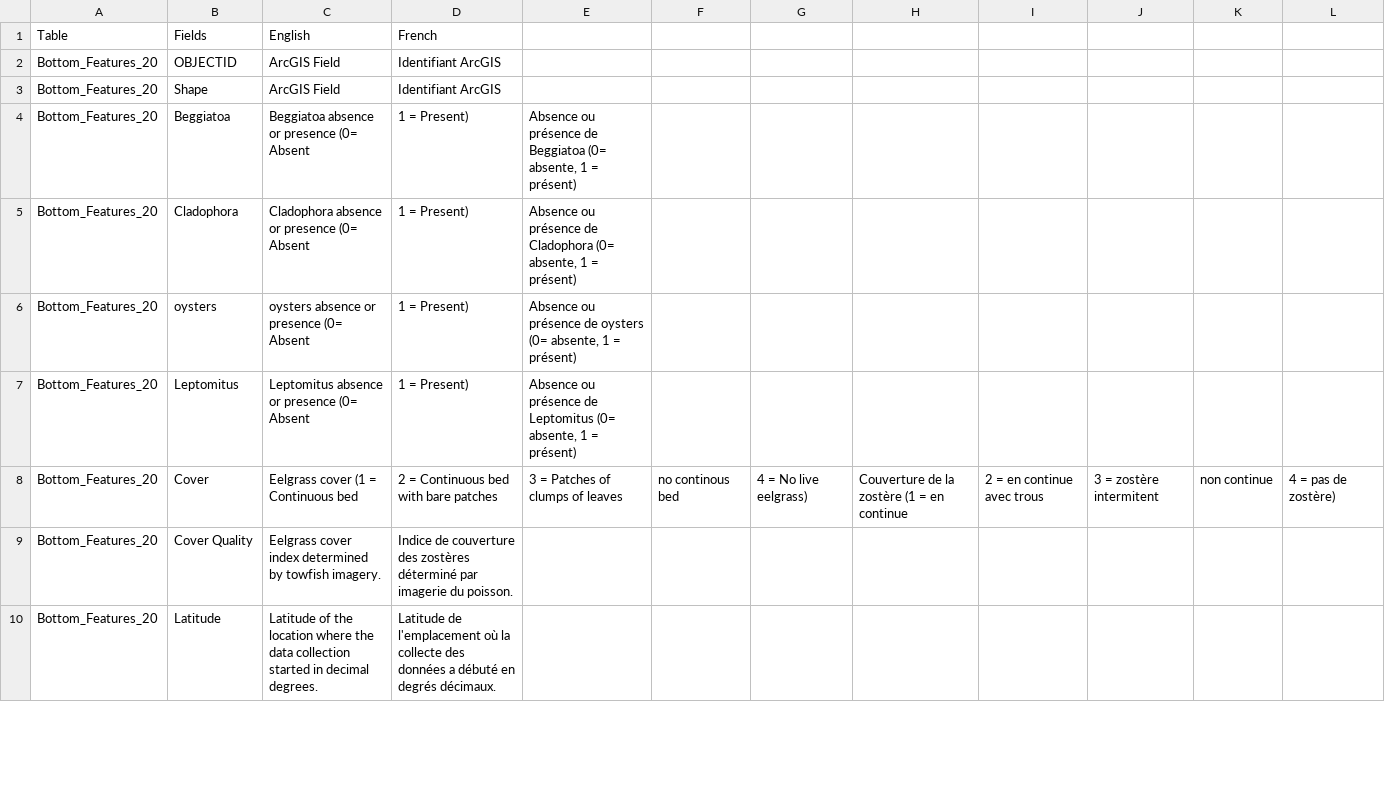
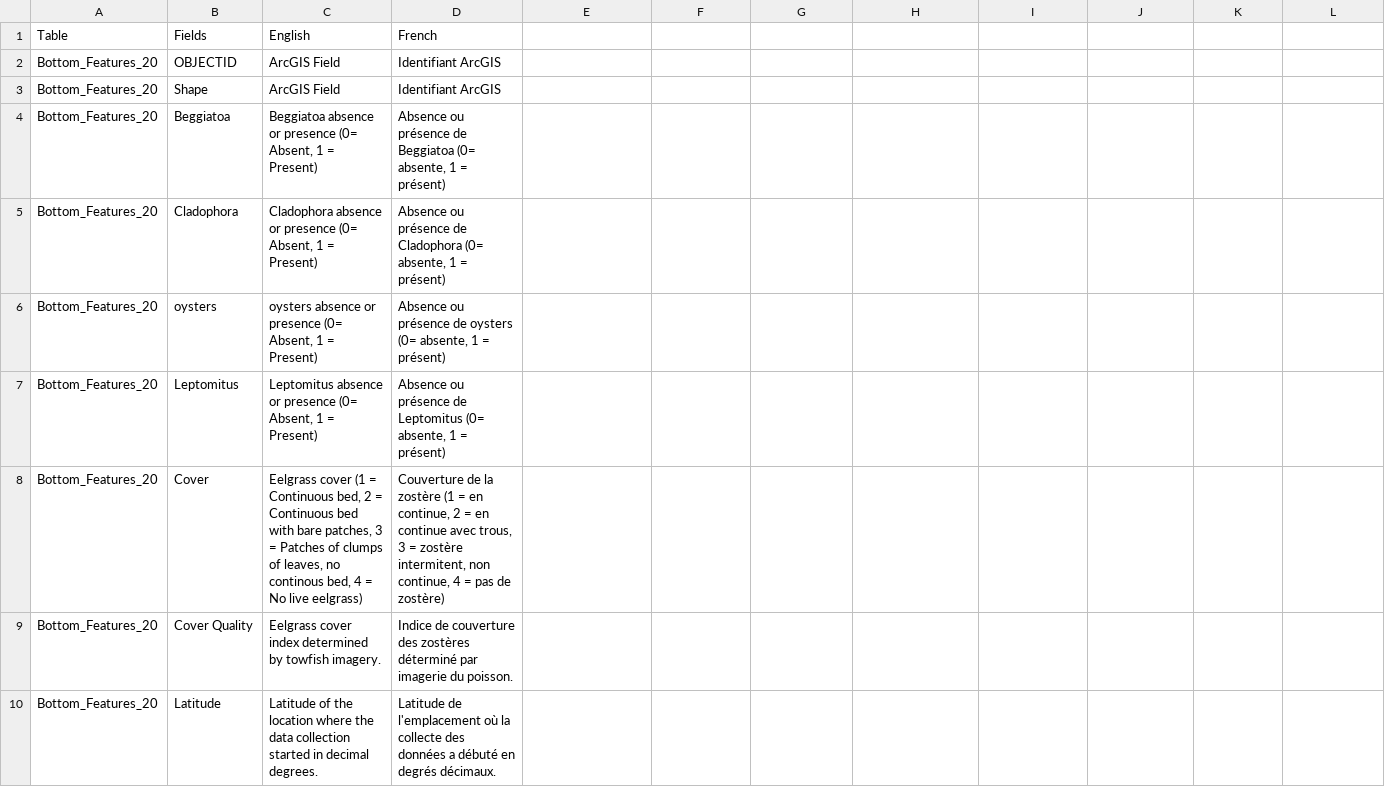
Before and after one commit to dfo-mar-odis/data-dictionary, a CSV file: BSA/Cocagne - Bay Scale Assessment of Nearshore Habitat Data Dictionary.csv, drawn as a sheet; only a part is shown.

Commit message:
fixed issue of missing quotes

```diff
--- a/BSA/Cocagne - Bay Scale Assessment of Nearshore Habitat Data Dictionary.csv
+++ b/BSA/Cocagne - Bay Scale Assessment of Nearshore Habitat Data Dictionary.csv
@@ -3,7 +3,7 @@ Bottom_Features_20,OBJECTID,ArcGIS Field,Identifiant ArcGIS
 Bottom_Features_20,Shape,ArcGIS Field,Identifiant ArcGIS
-Bottom_Features_20,Beggiatoa,Beggiatoa absence or presence (0= Absent, 1 = Present),"Absence ou présence de Beggiatoa (0= absente, 1 = présent)"
-Bottom_Features_20,Cladophora,Cladophora absence or presence (0= Absent, 1 = Present),"Absence ou présence de Cladophora (0= absente, 1 = présent)"
-Bottom_Features_20,oysters,oysters absence or presence (0= Absent, 1 = Present),"Absence ou présence de oysters (0= absente, 1 = présent)"
-Bottom_Features_20,Leptomitus,Leptomitus absence or presence (0= Absent, 1 = Present),"Absence ou présence de Leptomitus (0= absente, 1 = présent)"
-Bottom_Features_20,Cover,Eelgrass cover (1 = Continuous bed, 2 = Continuous bed with bare patches, 3 = Patches of clumps of leaves, no continous bed, 4 = No live eelgrass),Couverture de la zostère (1 = en continue, 2 = en continue avec trous, 3 = zostère intermitent, non continue,  4 = pas de zostère)
+Bottom_Features_20,Beggiatoa,"Beggiatoa absence or presence (0= Absent, 1 = Present)","Absence ou présence de Beggiatoa (0= absente, 1 = présent)"
+Bottom_Features_20,Cladophora,"Cladophora absence or presence (0= Absent, 1 = Present)","Absence ou présence de Cladophora (0= absente, 1 = présent)"
+Bottom_Features_20,oysters,"oysters absence or presence (0= Absent, 1 = Present)","Absence ou présence de oysters (0= absente, 1 = présent)"
+Bottom_Features_20,Leptomitus,"Leptomitus absence or presence (0= Absent, 1 = Present)","Absence ou présence de Leptomitus (0= absente, 1 = présent)"
+Bottom_Features_20,Cover,"Eelgrass cover (1 = Continuous bed, 2 = Continuous bed with bare patches, 3 = Patches of clumps of leaves, no continous bed, 4 = No live eelgrass)","Couverture de la zostère (1 = en continue, 2 = en continue avec trous, 3 = zostère intermitent, non continue,  4 = pas de zostère)"
 Bottom_Features_20,Cover Quality,Eelgrass cover index determined by towfish imagery.,Indice de couverture des zostères déterminé par imagerie du poisson.
```
